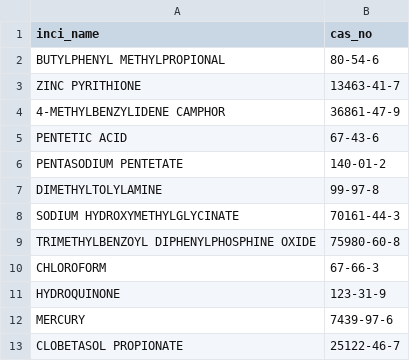
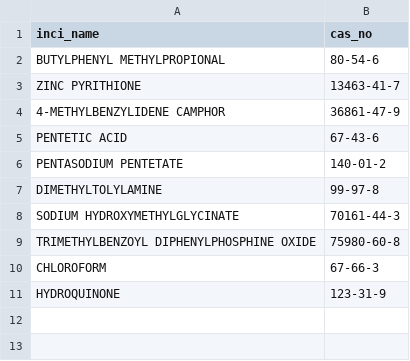
Before and after one commit to ph-aya/PharmaGuard-Audit, a CSV file: banned.csv, drawn as a sheet; the diff names each change by its address in the sheet, - before the commit and + after, or states it on an @@ line.

Commit message:
Update Data

```diff
--- a/banned.csv
+++ b/banned.csv
-row 12: MERCURY | 7439-97-6
-row 13: CLOBETASOL PROPIONATE | 25122-46-7
```
